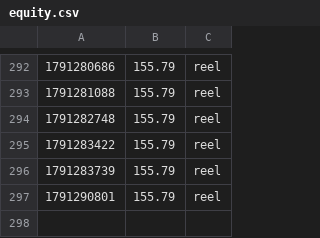
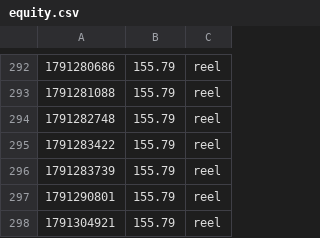
Before and after one commit to UdyrPerson/listing-live, a CSV file: live/equity.csv, drawn as a sheet; only a part is shown, gaps mark what is left out.

Commit message:
live: 2026-10-06T16:42Z

```diff
--- a/live/equity.csv
+++ b/live/equity.csv
@@ -297 +297,2 @@
 1791290801,155.79,reel
+1791304921,155.79,reel
```
Also changed, not shown: 3 other files.
